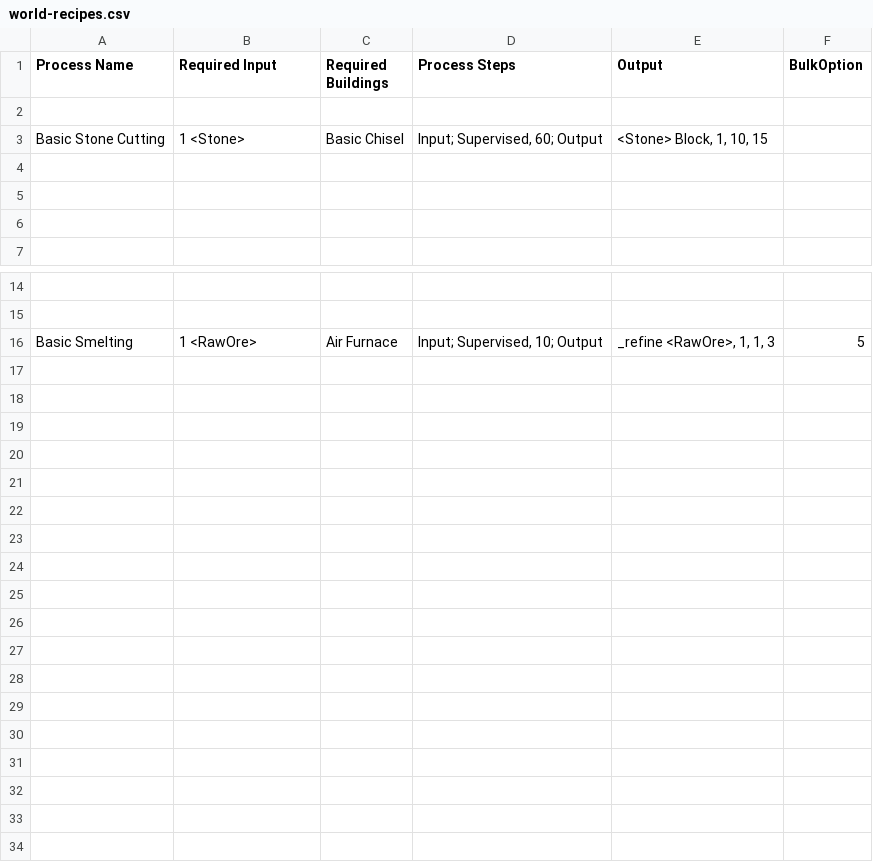
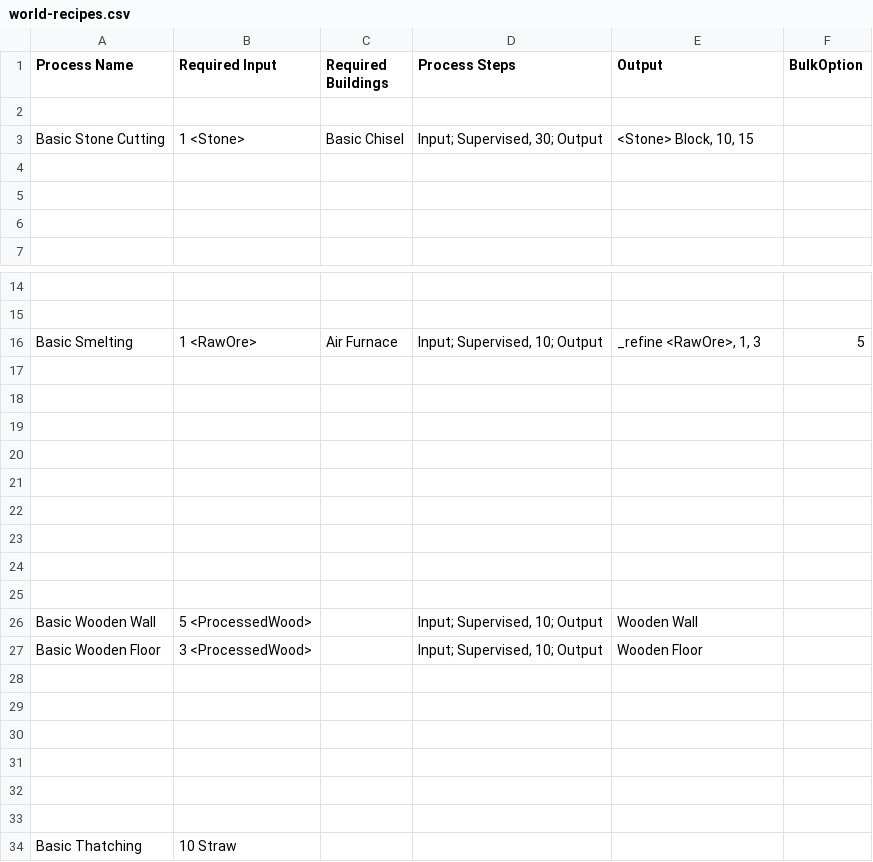
Before and after one commit to dantetam/world, a CSV file: res/items/world-recipes.csv, drawn as a sheet; only a part is shown, gaps mark what is left out; the diff names each change by its address in the sheet, - before the commit and + after, or states it on an @@ line.

Commit message:
Stone in terrain gen test, item modification/calibration

```diff
--- a/res/items/world-recipes.csv
+++ b/res/items/world-recipes.csv
-D3 (Process Steps): Input; Supervised, 60; Output
+D3 (Process Steps): Input; Supervised, 30; Output
-E3 (Output): <Stone> Block, 1, 10, 15
+E3 (Output): <Stone> Block, 10, 15
-E16 (Output): _refine <RawOre>, 1, 1, 3
+E16 (Output): _refine <RawOre>, 1, 3
+row 17: (empty)
+row 18: (empty)
+row 19: (empty)
+row 20: (empty)
+row 21: (empty)
+row 22: (empty)
+row 23: (empty)
+row 24: (empty)
+row 25: (empty)
+row 26: Basic Wooden Wall | 5 <ProcessedWood> |  | Input; Supervised, 10; Output | Wooden Wall
+row 27: Basic Wooden Floor | 3 <ProcessedWood> |  | Input; Supervised, 10; Output | Wooden Floor
+row 28: (empty)
+row 29: (empty)
+row 30: (empty)
+row 31: (empty)
+row 32: (empty)
+row 33: (empty)
+row 34: Basic Thatching | 10 Straw
```
Also changed, not shown: res/items/world-itemideas.csv, 2 other files.
